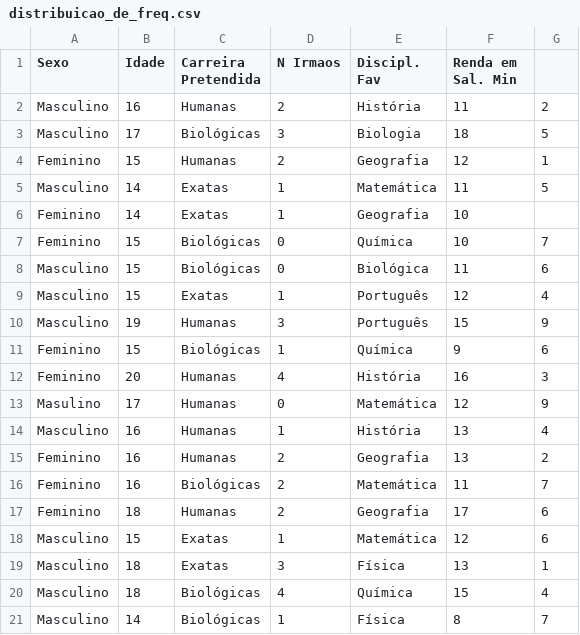
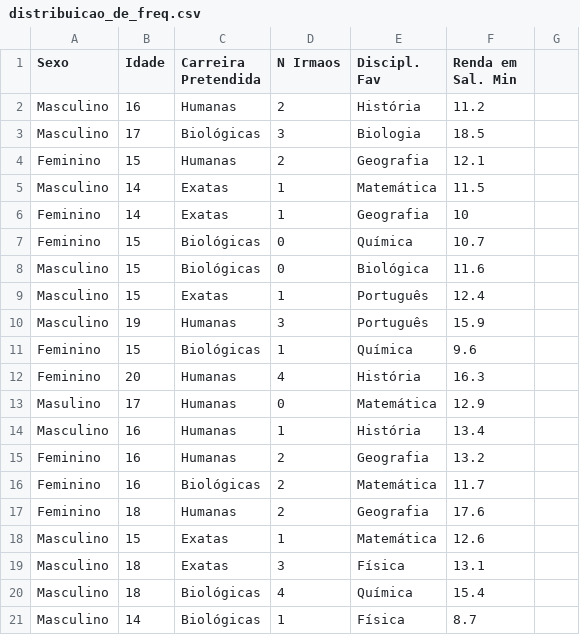
Before and after one commit to felipereis150/mod_sist, a CSV file: distribuicao_de_freq.csv, drawn as a sheet.

```diff
--- a/distribuicao_de_freq.csv
+++ b/distribuicao_de_freq.csv
@@ -1,21 +1,21 @@
 Sexo,Idade,Carreira Pretendida,N Irmaos,Discipl. Fav,Renda em Sal. Min
-Masculino,16,Humanas,2,História,11,2
-Masculino,17,Biológicas,3,Biologia,18,5
-Feminino,15,Humanas,2,Geografia,12,1
-Masculino,14,Exatas,1,Matemática,11,5
+Masculino,16,Humanas,2,História,11.2
+Masculino,17,Biológicas,3,Biologia,18.5
+Feminino,15,Humanas,2,Geografia,12.1
+Masculino,14,Exatas,1,Matemática,11.5
 Feminino,14,Exatas,1,Geografia,10
-Feminino,15,Biológicas,0,Química,10,7
-Masculino,15,Biológicas,0,Biológica,11,6
-Masculino,15,Exatas,1,Português,12,4
-Masculino,19,Humanas,3,Português,15,9
-Feminino,15,Biológicas,1,Química,9,6
-Feminino,20,Humanas,4,História,16,3
-Masulino,17,Humanas,0,Matemática,12,9
-Masculino,16,Humanas,1,História,13,4
-Feminino,16,Humanas,2,Geografia,13,2
-Feminino,16,Biológicas,2,Matemática,11,7
-Feminino,18,Humanas,2,Geografia,17,6
-Masculino,15,Exatas,1,Matemática,12,6
-Masculino,18,Exatas,3,Física,13,1
-Masculino,18,Biológicas,4,Química,15,4
-Masculino,14,Biológicas,1,Física,8,7
+Feminino,15,Biológicas,0,Química,10.7
+Masculino,15,Biológicas,0,Biológica,11.6
+Masculino,15,Exatas,1,Português,12.4
+Masculino,19,Humanas,3,Português,15.9
+Feminino,15,Biológicas,1,Química,9.6
+Feminino,20,Humanas,4,História,16.3
+Masulino,17,Humanas,0,Matemática,12.9
+Masculino,16,Humanas,1,História,13.4
+Feminino,16,Humanas,2,Geografia,13.2
+Feminino,16,Biológicas,2,Matemática,11.7
+Feminino,18,Humanas,2,Geografia,17.6
+Masculino,15,Exatas,1,Matemática,12.6
+Masculino,18,Exatas,3,Física,13.1
+Masculino,18,Biológicas,4,Química,15.4
+Masculino,14,Biológicas,1,Física,8.7
```
Also changed, not shown: 3 other files.
